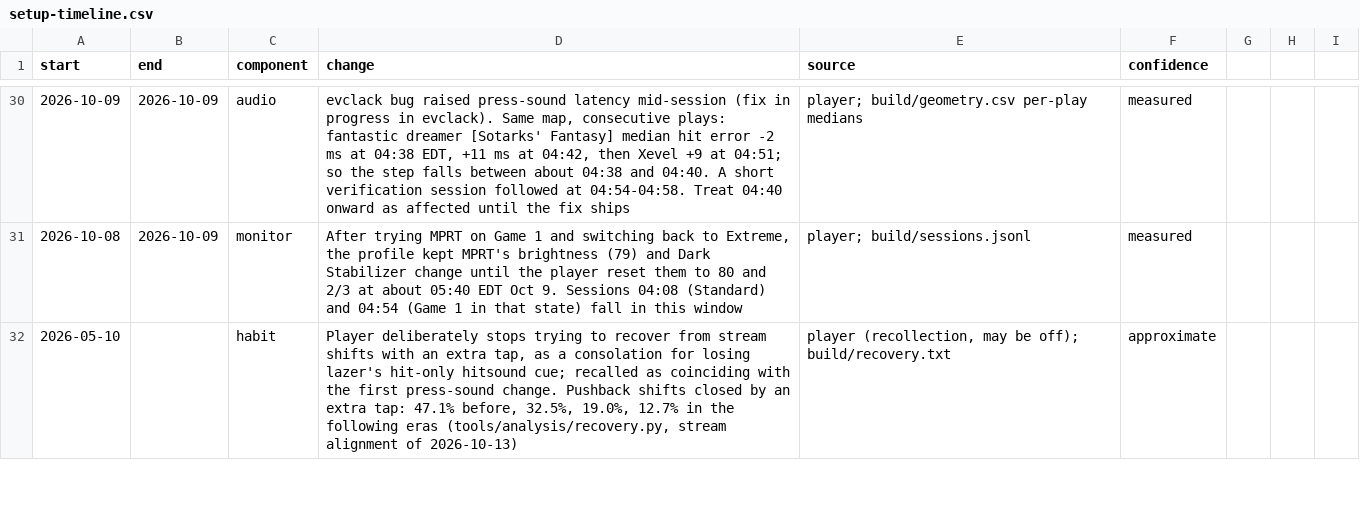
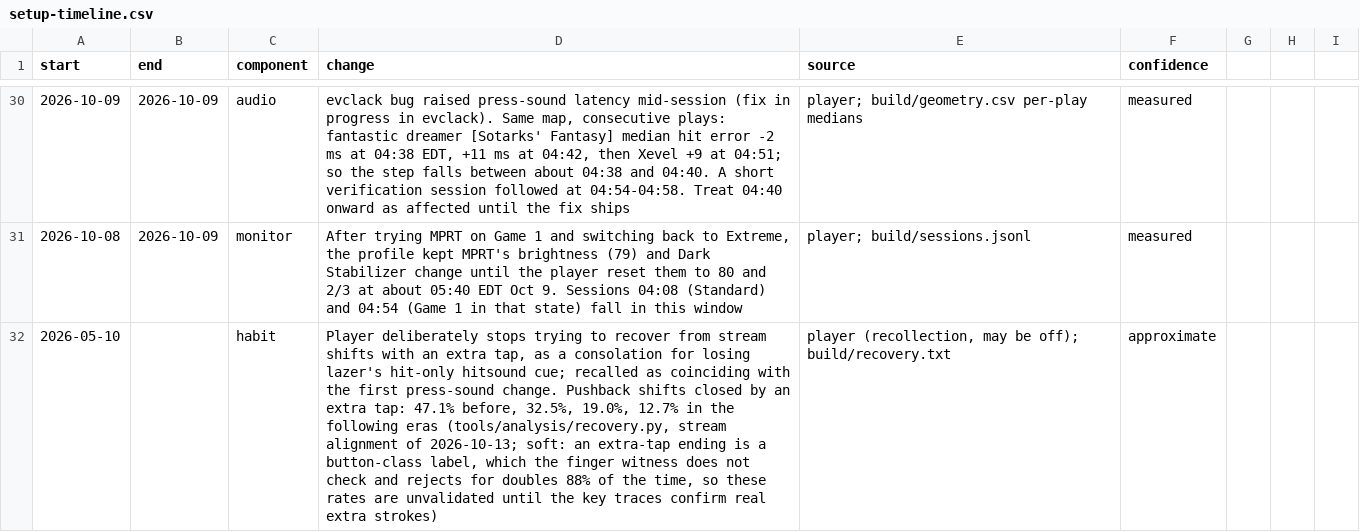
Before and after one commit to zakack/osu-replay-analysis, a CSV file: setup-timeline.csv, drawn as a sheet; only a part is shown, gaps mark what is left out; the diff covers the shown part only; the diff names each change by its address in the sheet, - before the commit and + after, or states it on an @@ line.

```diff
--- a/setup-timeline.csv
+++ b/setup-timeline.csv
-D32 (change): …alignment of 2026-10-13)
+D32 (change): …alignment of 2026-10-13; soft: an extra-tap ending is a button-class label, which the finger witness does not check and rejects for doubles 88% of the time, so these rates are unvalidated until the key traces confirm real extra strokes)
```
Also changed, not shown: 1 edited cell elsewhere in this file, 5 other files.
